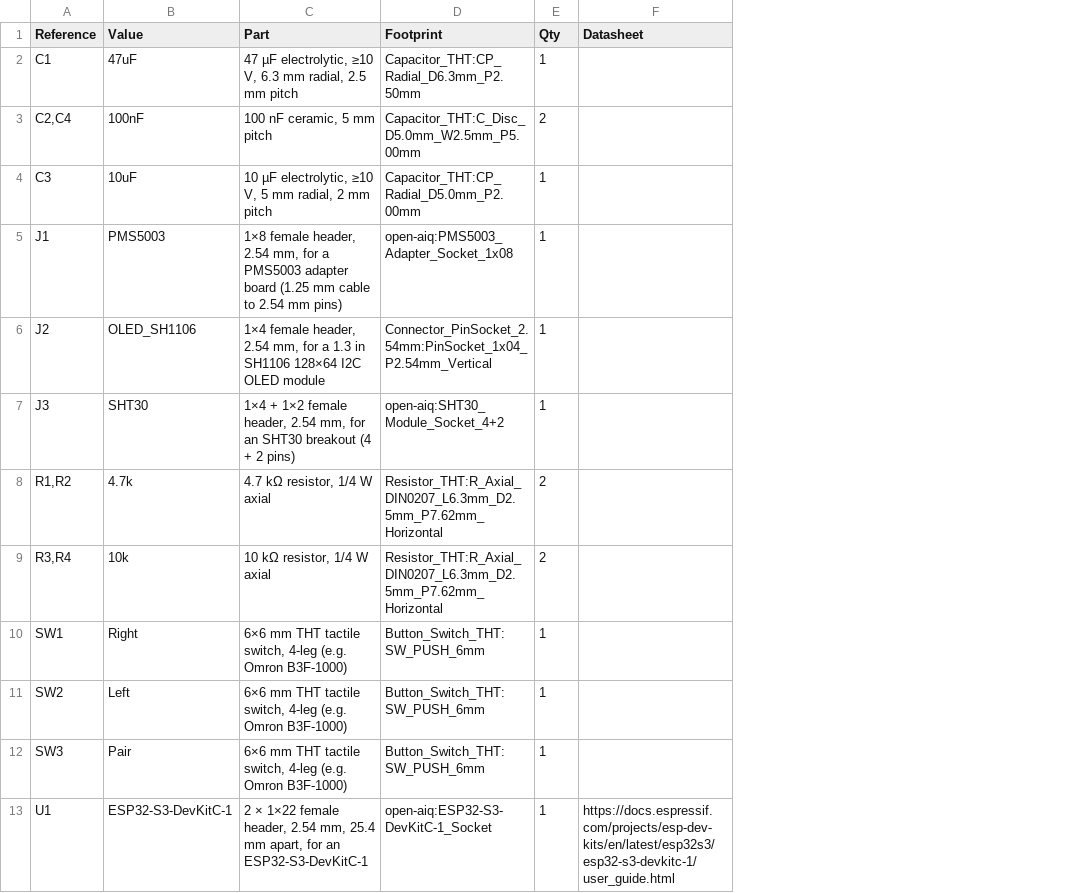
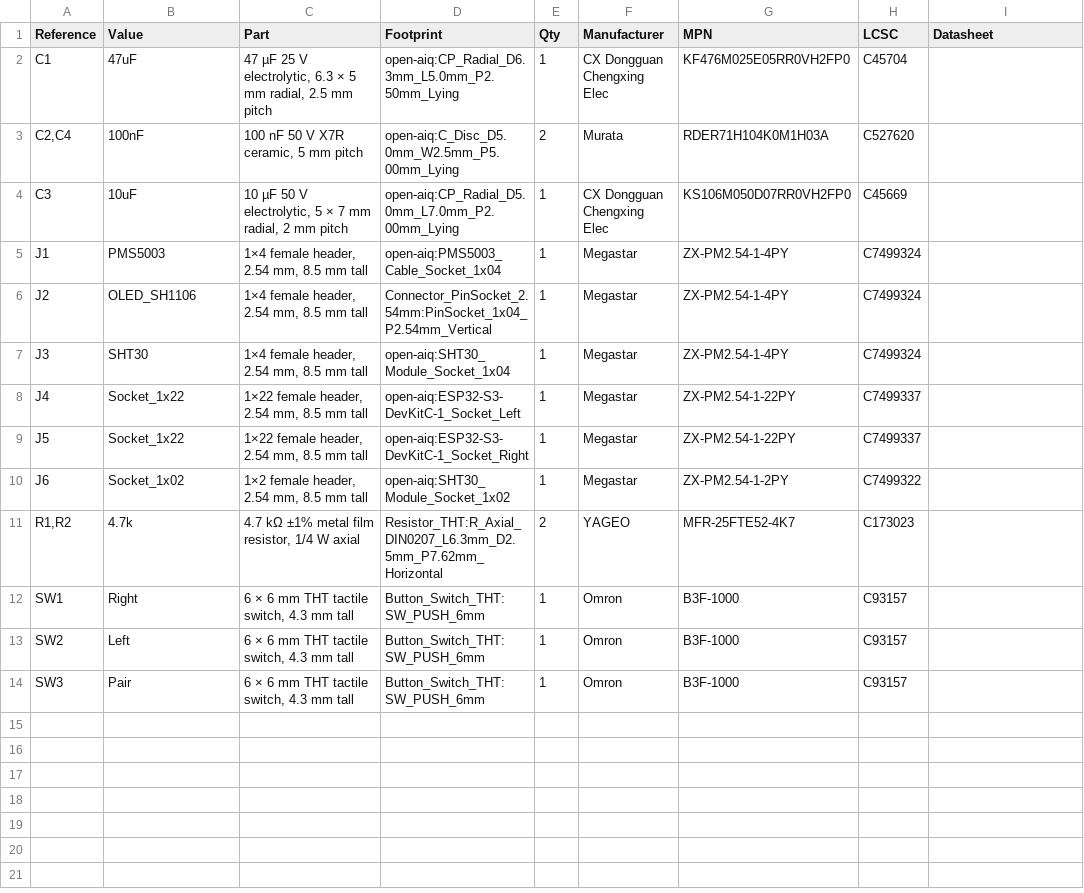
Before and after one commit to open-aiq/hardware, a CSV file: pcb/proto2/fab/proto2-bom.csv, drawn as a sheet; removed rows and columns are numbered as before the commit, all else as after; the diff names each change by its address in the sheet, - before the commit and + after, or states it on an @@ line.

```diff
--- a/pcb/proto2/fab/proto2-bom.csv
+++ b/pcb/proto2/fab/proto2-bom.csv
+column F (Manufacturer), rows 2-7: CX Dongguan Chengxing Elec | Murata | CX Dongguan Chengxing Elec | Megastar | Megastar | Megastar; rows 11-14: YAGEO | Omron | Omron | Omron
+column G (MPN), rows 2-7: KF476M025E05RR0VH2FP0 | RDER71H104K0M1H03A | KS106M050D07RR0VH2FP0 | ZX-PM2.54-1-4PY | ZX-PM2.54-1-4PY | ZX-PM2.54-1-4PY; rows 11-14: MFR-25FTE52-4K7 | B3F-1000 | B3F-1000 | B3F-1000
+column H (LCSC), rows 2-7: C45704 | C527620 | C45669 | C7499324 | C7499324 | C7499324; rows 11-14: C173023 | C93157 | C93157 | C93157
-C2 (Part): 47 µF electrolytic, ≥10 V, 6.3 mm radial,…
+C2 (Part): 47 µF 25 V electrolytic, 6.3 × 5 mm radial,…
-D2 (Footprint): Capacitor_THT:CP_Radial_D6.3mm_P2.50mm
+D2 (Footprint): open-aiq:CP_Radial_D6.3mm_L5.0mm_P2.50mm_Lying
-C3 (Part): 100 nF ceramic, 5 mm pitch
+C3 (Part): 100 nF 50 V X7R ceramic, 5 mm pitch
-D3 (Footprint): Capacitor_THT:C_Disc_D5.0mm_W2.5mm_P5.00mm
+D3 (Footprint): open-aiq:C_Disc_D5.0mm_W2.5mm_P5.00mm_Lying
-C4 (Part): 10 µF electrolytic, ≥10 V, 5 mm radial,…
+C4 (Part): 10 µF 50 V electrolytic, 5 × 7 mm radial,…
-D4 (Footprint): Capacitor_THT:CP_Radial_D5.0mm_P2.00mm
+D4 (Footprint): open-aiq:CP_Radial_D5.0mm_L7.0mm_P2.00mm_Lying
-C5 (Part): 1×8 female header, 2.54 mm, for a PMS5003 adapter board (1.25 mm cable to 2.54 mm pins)
+C5 (Part): 1×4 female header, 2.54 mm, 8.5 mm tall
-D5 (Footprint): open-aiq:PMS5003_Adapter_Socket_1x08
+D5 (Footprint): open-aiq:PMS5003_Cable_Socket_1x04
-C6 (Part): …2.54 mm, for a 1.3 in SH1106 128×64 I2C OLED module
+C6 (Part): …2.54 mm, 8.5 mm tall
-C7 (Part): 1×4 + 1×2 female header, 2.54 mm, for an SHT30 breakout (4 + 2 pins)
+C7 (Part): 1×4 female header, 2.54 mm, 8.5 mm tall
-D7 (Footprint): open-aiq:SHT30_Module_Socket_4+2
+D7 (Footprint): open-aiq:SHT30_Module_Socket_1x04
+row 8: J4 | Socket_1x22 | 1×22 female header, 2.54 mm, 8.5 mm tall | open-aiq:ESP32-S3-DevKitC-1_Socket_Left | 1 | Megastar | ZX-PM2.54-1-22PY | C7499337
+row 9: J5 | Socket_1x22 | 1×22 female header, 2.54 mm, 8.5 mm tall | open-aiq:ESP32-S3-DevKitC-1_Socket_Right | 1 | Megastar | ZX-PM2.54-1-22PY | C7499337
+row 10: J6 | Socket_1x02 | 1×2 female header, 2.54 mm, 8.5 mm tall | open-aiq:SHT30_Module_Socket_1x02 | 1 | Megastar | ZX-PM2.54-1-2PY | C7499322
-C11 (Part): 4.7 kΩ resistor, 1/4 W axial
+C11 (Part): 4.7 kΩ ±1% metal film resistor, 1/4 W axial
-row 9: R3,R4 | 10k | 10 kΩ resistor, 1/4 W axial | Resistor_THT:R_Axial_DIN0207_L6.3mm_D2.5mm_P7.62mm_Horizontal | 2
-C12:C14 (Part): 6×6 mm THT tactile switch, 4-leg (e.g. Omron B3F-1000)
+C12:C14 (Part): 6 × 6 mm THT tactile switch, 4.3 mm tall
-row 13: U1 | ESP32-S3-DevKitC-1 | 2 × 1×22 female header, 2.54 mm, 25.4 mm apart, for an ESP32-S3-DevKitC-1 | open-aiq:ESP32-S3-DevKitC-1_Socket | 1 | https://docs.espressif.com/projects/esp-dev-kits/en/latest/esp32s3/esp32-s3-devkitc-1/user_guide.html
```
Also changed, not shown: 39 other files.
